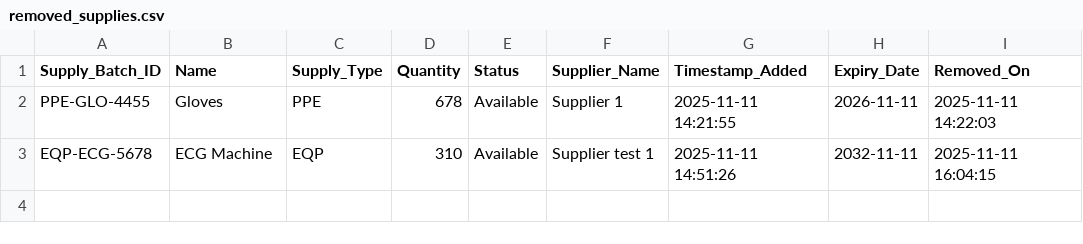
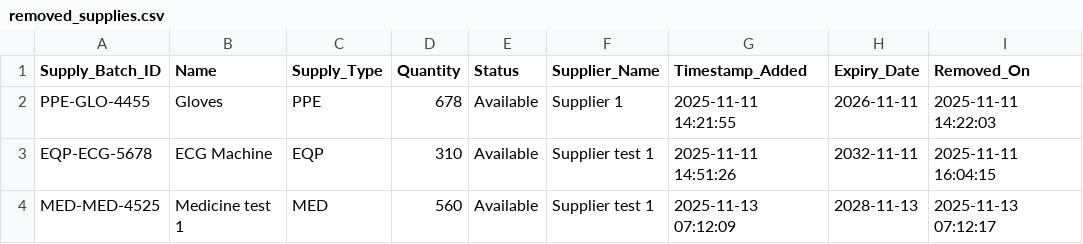
Before and after one commit to sevenpluseight/dstr-lab2, a CSV file: data/removed_supplies.csv, drawn as a sheet.

Commit message:
test removed supplies data

```diff
--- a/data/removed_supplies.csv
+++ b/data/removed_supplies.csv
@@ -3 +3,2 @@ PPE-GLO-4455,Gloves,PPE,678,Available,Supplier 1,2025-11-11 14:21:55,2026-11-11,
 EQP-ECG-5678,ECG Machine,EQP,310,Available,Supplier test 1,2025-11-11 14:51:26,2032-11-11,2025-11-11 16:04:15
+MED-MED-4525,Medicine test 1,MED,560,Available,Supplier test 1,2025-11-13 07:12:09,2028-11-13,2025-11-13 07:12:17
```
